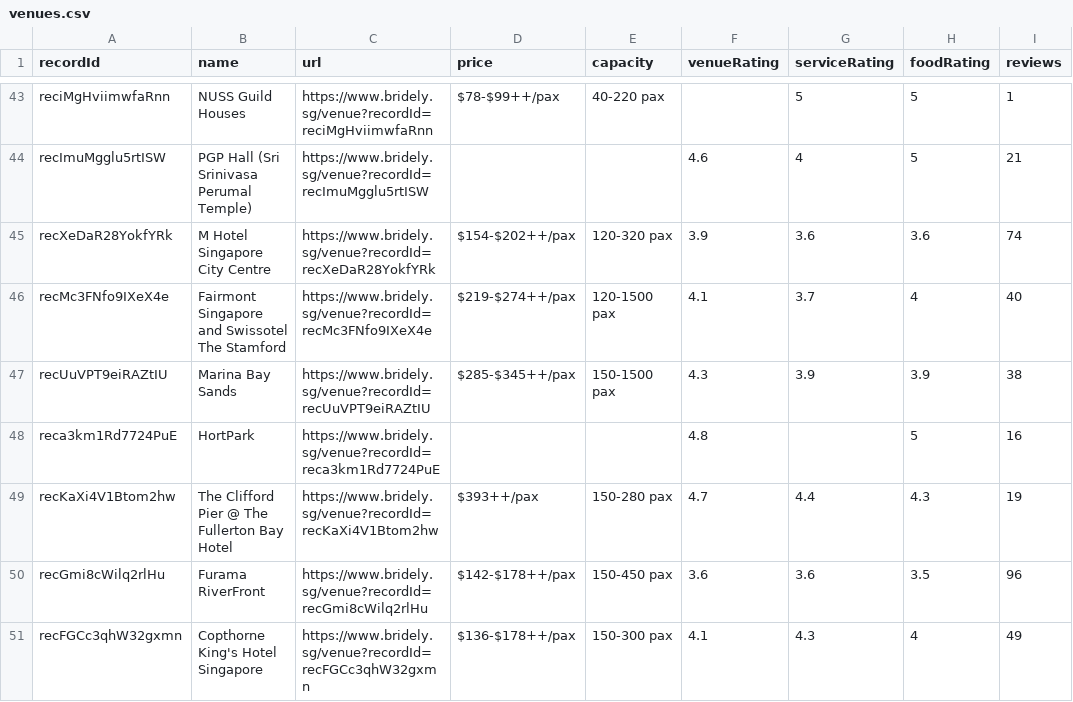
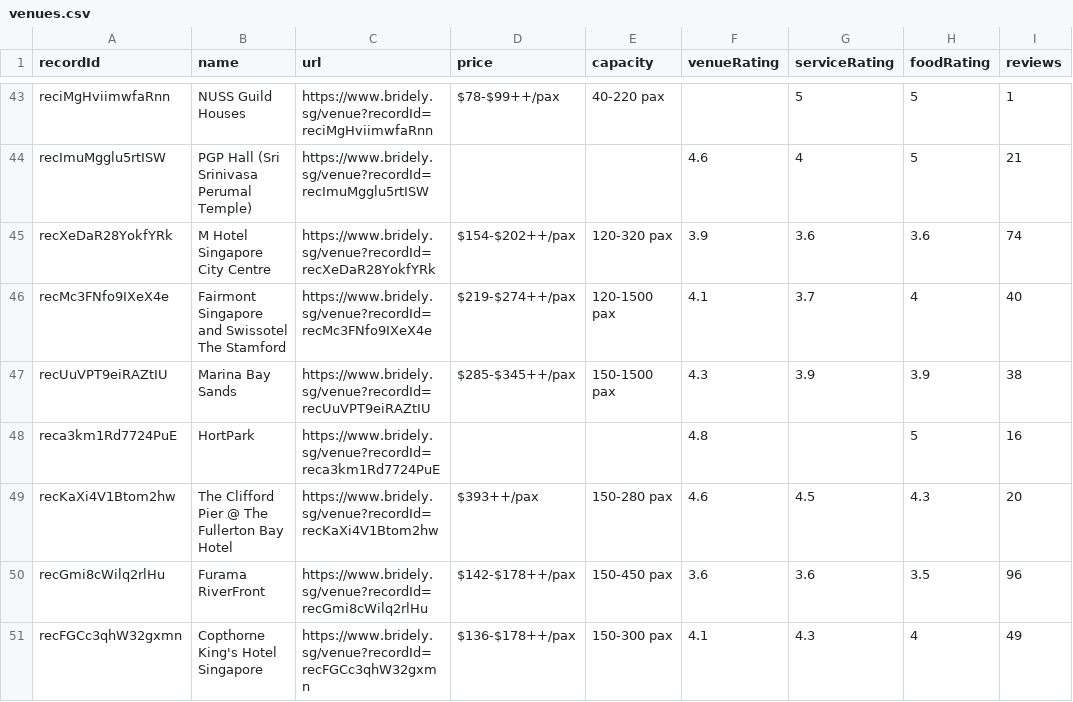
Before and after one commit to luarss/wedding-data, a CSV file: data/bly/venues.csv, drawn as a sheet; only a part is shown, gaps mark what is left out.

```diff
--- a/data/bly/venues.csv
+++ b/data/bly/venues.csv
@@ -48,3 +48,3 @@ recUuVPT9eiRAZtIU,Marina Bay Sands,https://www.bridely.sg/venue?recordId=recUuVP
 reca3km1Rd7724PuE,HortPark,https://www.bridely.sg/venue?recordId=reca3km1Rd7724PuE,,,4.8,,5,16
-recKaXi4V1Btom2hw,The Clifford Pier @ The Fullerton Bay Hotel,https://www.bridely.sg/venue?recordId=recKaXi4V1Btom2hw,$393++/pax,150-280 pax,4.7,4.4,4.3,19
+recKaXi4V1Btom2hw,The Clifford Pier @ The Fullerton Bay Hotel,https://www.bridely.sg/venue?recordId=recKaXi4V1Btom2hw,$393++/pax,150-280 pax,4.6,4.5,4.3,20
 recGmi8cWilq2rlHu,Furama RiverFront,https://www.bridely.sg/venue?recordId=recGmi8cWilq2rlHu,$142-$178++/pax,150-450 pax,3.6,3.6,3.5,96
```
Also changed, not shown: data/bly/vendors.csv, 2 other files.
